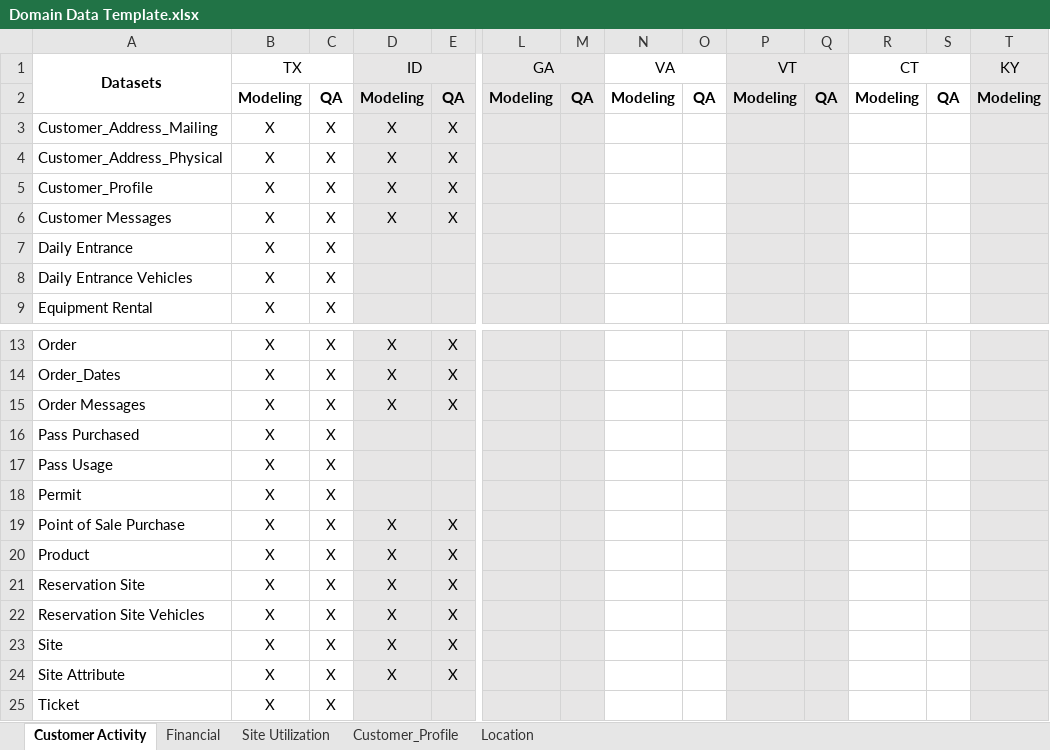
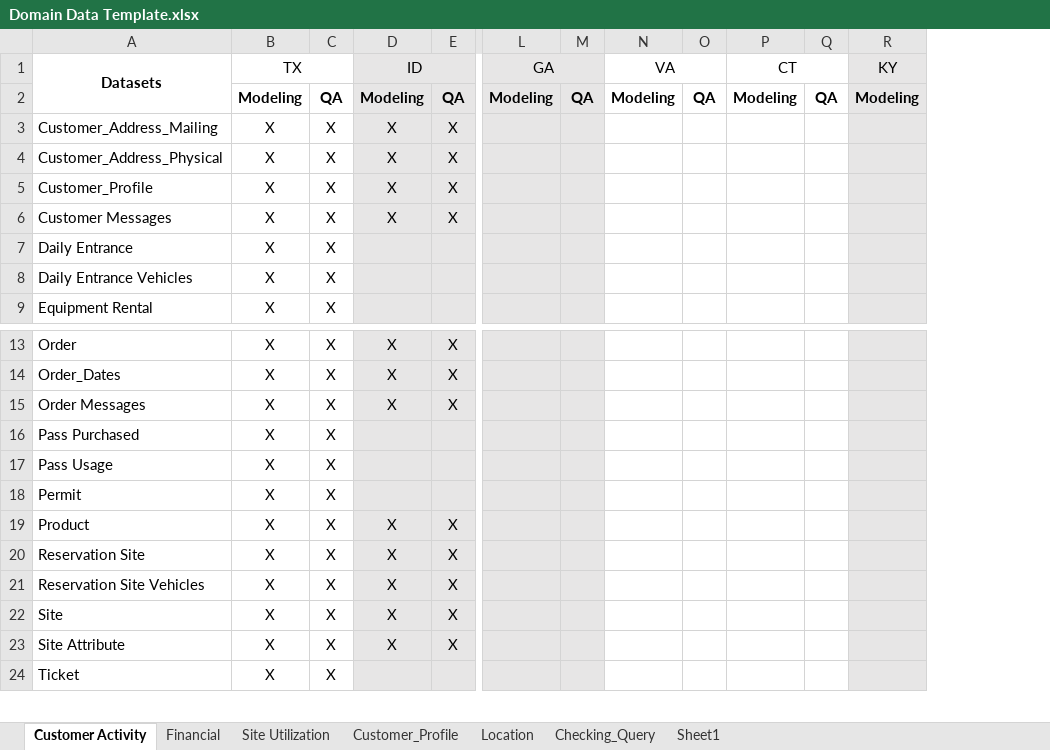
Before and after one commit to toLiuZP/PythonLearning, an Excel workbook: DM/seed/Domain Data Template.xlsx, sheet Customer Activity, drawn as a sheet; only a part is shown, gaps mark what is left out; values as stored, in another font and other column widths than the file's, no borders; rows hold the shown columns only; the diff names each change by its address in the sheet, - before the commit and + after, or states it on an @@ line.

```diff
--- a/DM/seed/Domain Data Template.xlsx (sheet Customer Activity)
+++ b/DM/seed/Domain Data Template.xlsx (sheet Customer Activity)
+sheet tab: Checking_Query
+sheet tab: Sheet1
-column P (VT), row 2: Modeling
-column Q, row 2: QA
-row 19: Point of Sale Purchase | X | X | X | X
```
Also changed, not shown: sheet Location, sheet Site Utilization, sheet Financial, sheet Customer_Profile, 8 other files.
